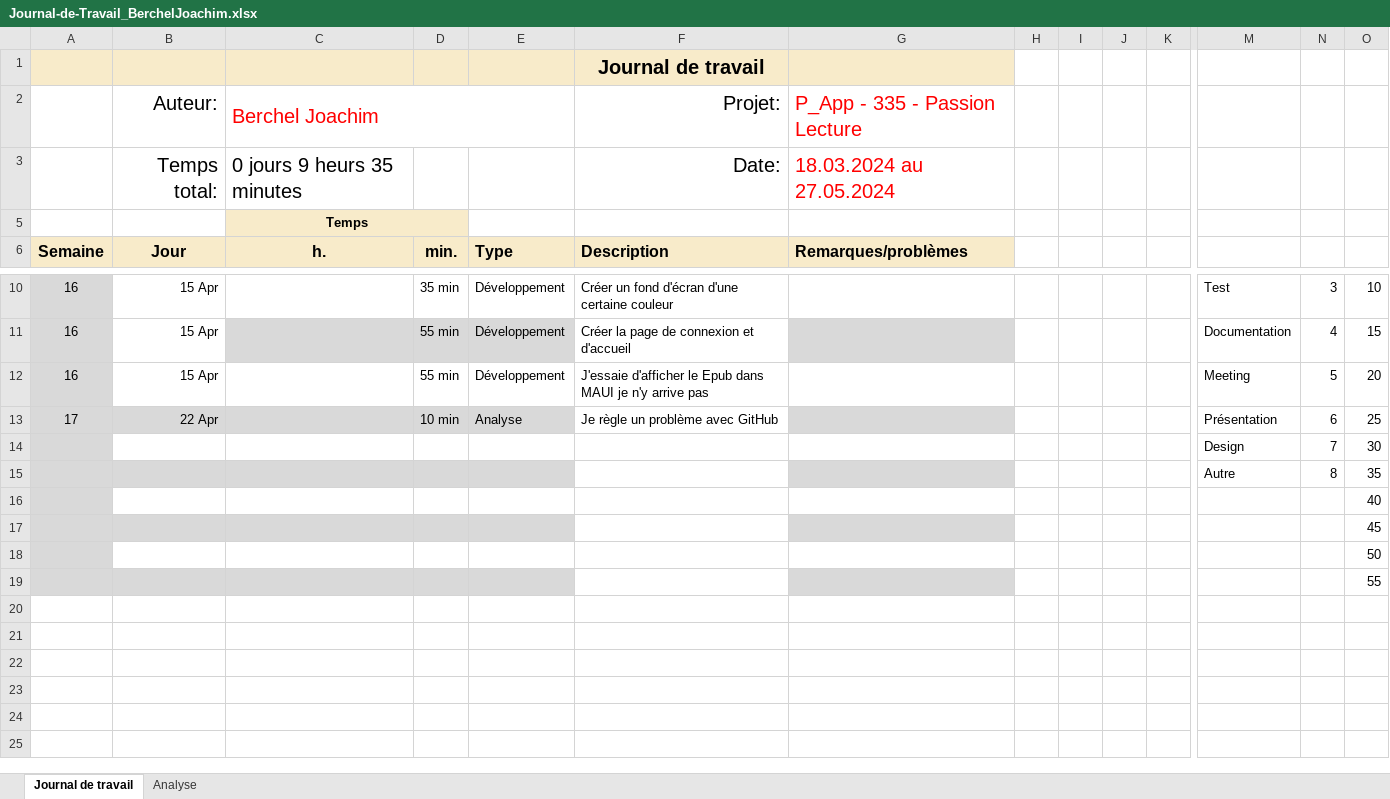
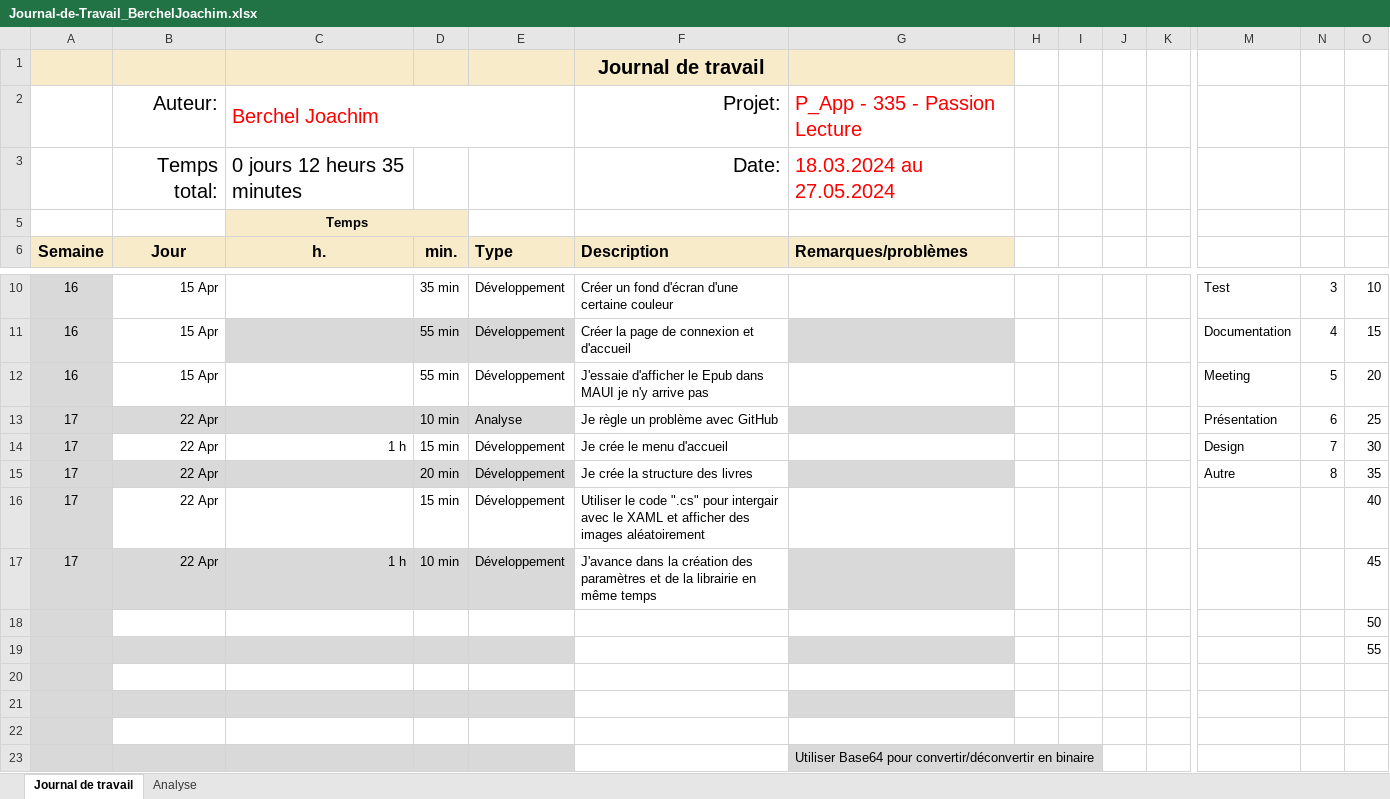
Before and after one commit to joaberch/readingPassion, an Excel workbook: doc/Journal-de-Travail_BerchelJoachim.xlsx, sheet Journal de travail, drawn as a sheet; only a part is shown, gaps mark what is left out; values as stored, in another font and other column widths than the file's, no borders; conditional formats and table styles not drawn; removed rows and columns are numbered as before the commit, all else as after; rows hold the shown columns only; the diff names each change by its address in the sheet, - before the commit and + after, or states it on an @@ line.

Commit message:
Continue creating the library menu and parameter menu

```diff
--- a/doc/Journal-de-Travail_BerchelJoachim.xlsx (sheet Journal de travail)
+++ b/doc/Journal-de-Travail_BerchelJoachim.xlsx (sheet Journal de travail)
-C3 (h.): 0 jours 9 heurs 35 minutes
+C3 (h.): 0 jours 12 heurs 35 minutes
-row 14:  |  |  |  |  |  |  |  |  |  |  | Design | 7 | 30
-row 15:  |  |  |  |  |  |  |  |  |  |  | Autre | 8 | 35
-row 16:  |  |  |  |  |  |  |  |  |  |  |  |  | 40
-row 17:  |  |  |  |  |  |  |  |  |  |  |  |  | 45
+row 14: 17 | 22 Apr | 1 h | 15 min | Développement | Je crée le menu d'accueil |  |  |  |  |  | Design | 7 | 30
+row 15: 17 | 22 Apr |  | 20 min | Développement | Je crée la structure des livres |  |  |  |  |  | Autre | 8 | 35
+row 16: 17 | 22 Apr |  | 15 min | Développement | Utiliser le code ".cs" pour intergair avec le XAML et afficher des images aléatoirement |  |  |  |  |  |  |  | 40
+row 17: 17 | 22 Apr | 1 h | 10 min | Développement | J'avance dans la création des paramètres et de la librairie en même temps |  |  |  |  |  |  |  | 45
+row 20: (empty)
+row 21: (empty)
+row 22: (empty)
+row 23:  |  |  |  |  |  | Utiliser Base64 pour convertir/déconvertir en binaire
```
Also changed, not shown: sheet Analyse, hidden cells, charts or pictures, 6 other files.
